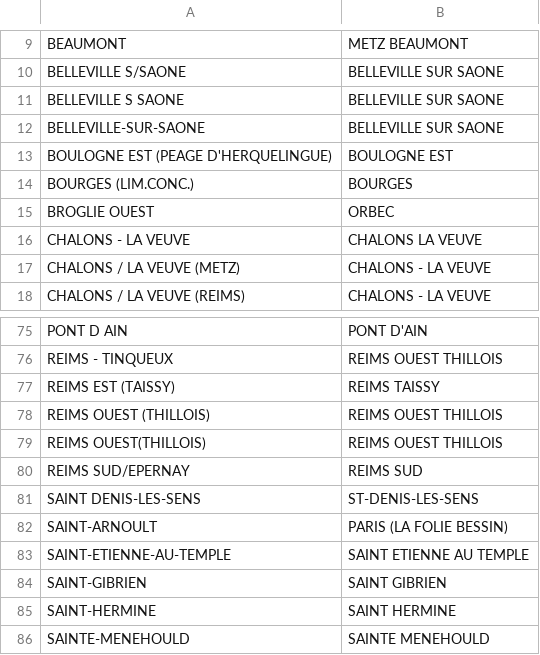
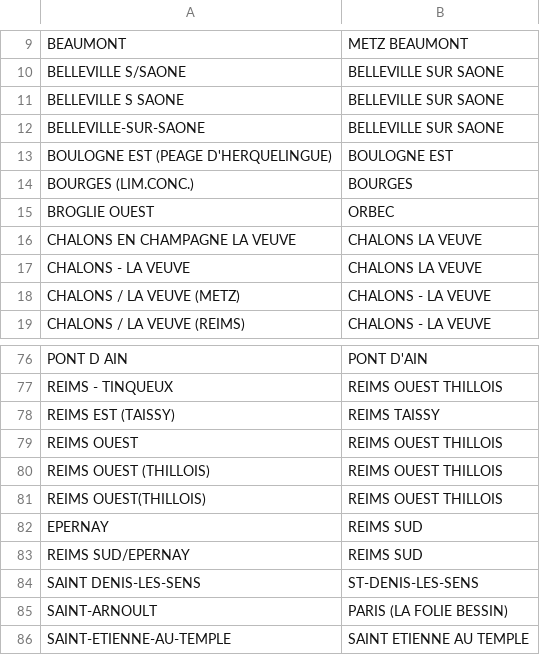
Before and after one commit to kpouer/waze-toll-tool, a CSV file: prices/alias.csv, drawn as a sheet; only a part is shown, gaps mark what is left out; the shorter side is filled out with more unchanged rows; the diff names each change by its address in the sheet, - before the commit and + after, or states it on an @@ line.

Commit message:
update alias

```diff
--- a/prices/alias.csv
+++ b/prices/alias.csv
+row 16: CHALONS EN CHAMPAGNE LA VEUVE | CHALONS LA VEUVE
+row 79: REIMS OUEST | REIMS OUEST THILLOIS
+row 82: EPERNAY | REIMS SUD
```
